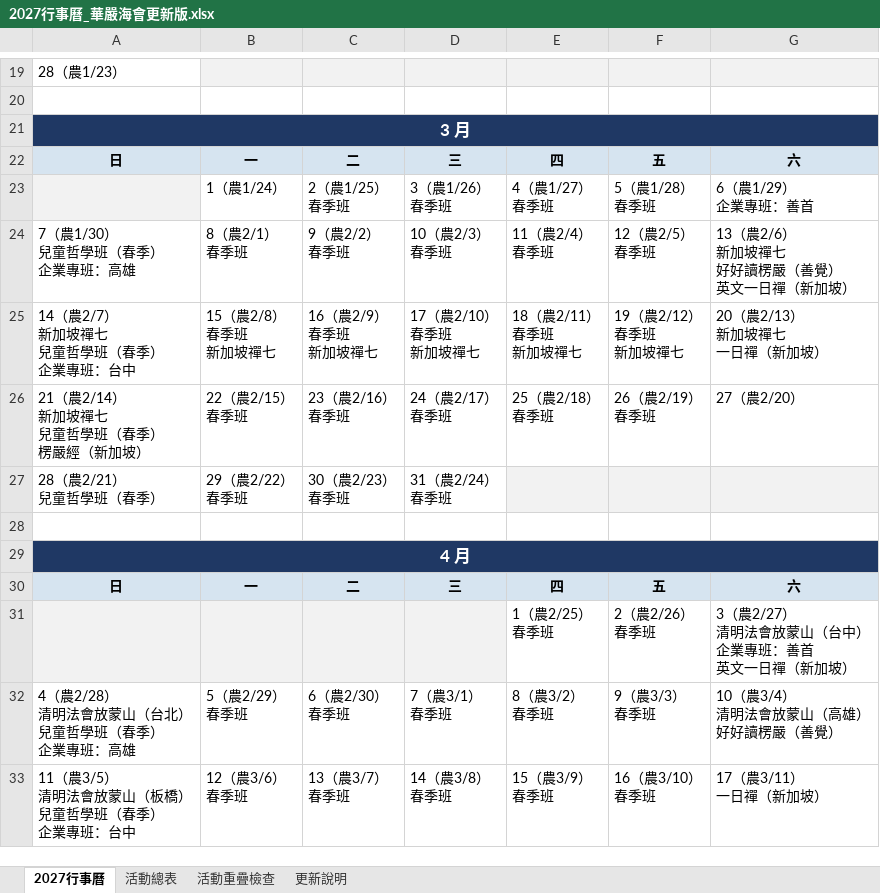
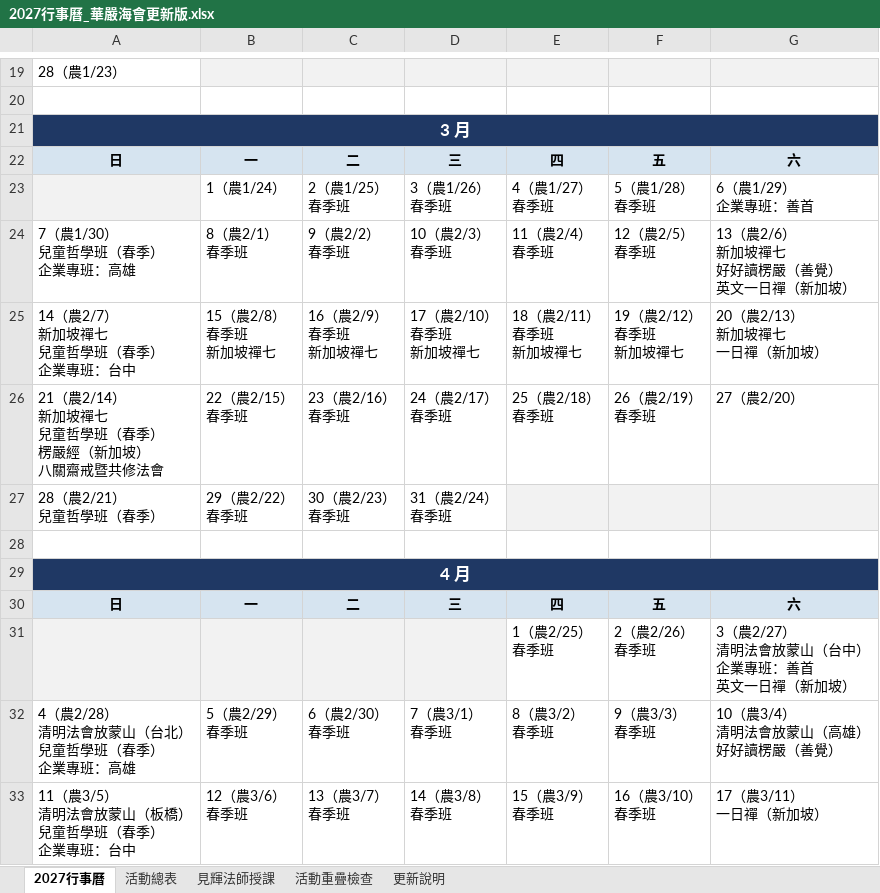
Before and after one commit to twnyda07/baoyan-53can, an Excel workbook: 行事曆/2027行事曆_華嚴海會更新版.xlsx, sheet 2027行事曆, drawn as a sheet; only a part is shown, gaps mark what is left out; values as stored, in another font and other column widths than the file's, no borders; ↵ is a line break in a cell; the diff covers the shown part only; the diff names each change by its address in the sheet, - before the commit and + after, or states it on an @@ line.

```diff
--- a/行事曆/2027行事曆_華嚴海會更新版.xlsx (sheet 2027行事曆)
+++ b/行事曆/2027行事曆_華嚴海會更新版.xlsx (sheet 2027行事曆)
+sheet tab: 見輝法師授課
-A26: 21（農2/14） ↵ 新加坡禪七 ↵ 兒童哲學班（春季） ↵ 楞嚴經（新加坡）
+A26: 21（農2/14） ↵ 新加坡禪七 ↵ 兒童哲學班（春季） ↵ 楞嚴經（新加坡） ↵ 八關齋戒暨共修法會
```
Also changed, not shown: 5 edited cells elsewhere in this sheet, sheet 活動重疊檢查, sheet 活動總表, sheet 更新說明, 3 other files.
